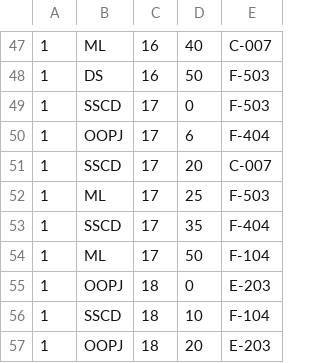
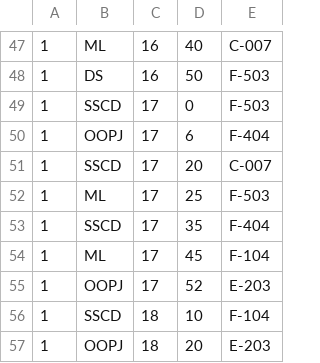
Before and after one commit to Saurav-Navdhare/IoT-Exhibition, a CSV file: data/kunal.csv, drawn as a sheet; only a part is shown, gaps mark what is left out.

```diff
--- a/data/kunal.csv
+++ b/data/kunal.csv
@@ -53,4 +53,4 @@
 1,SSCD,17,35,F-404
-1,ML,17,50,F-104
-1,OOPJ,18,0,E-203
+1,ML,17,45,F-104
+1,OOPJ,17,52,E-203
 1,SSCD,18,10,F-104
```
Also changed, not shown: 1 other file.
